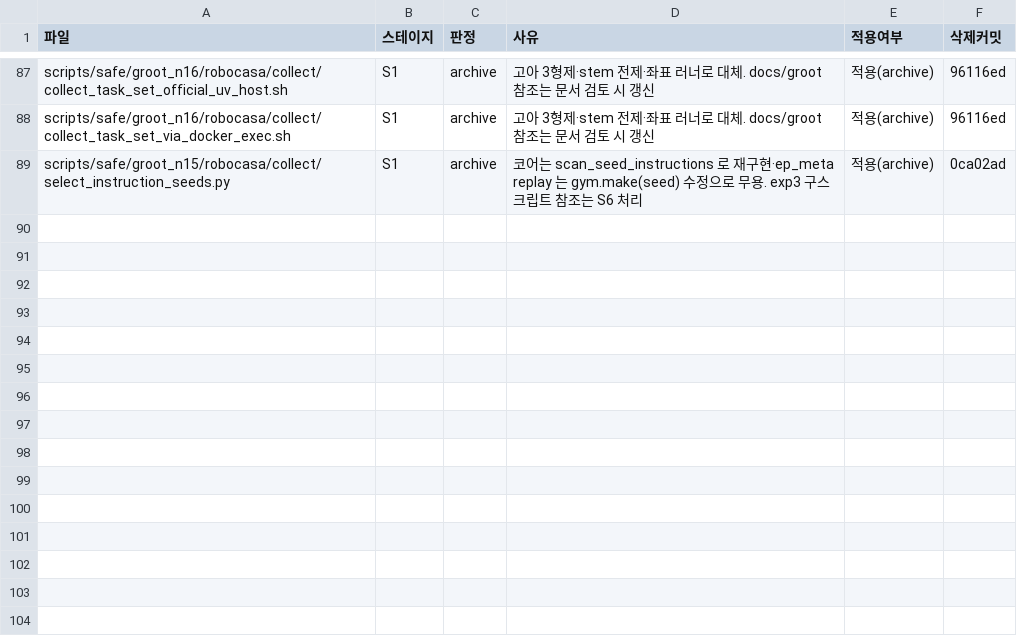
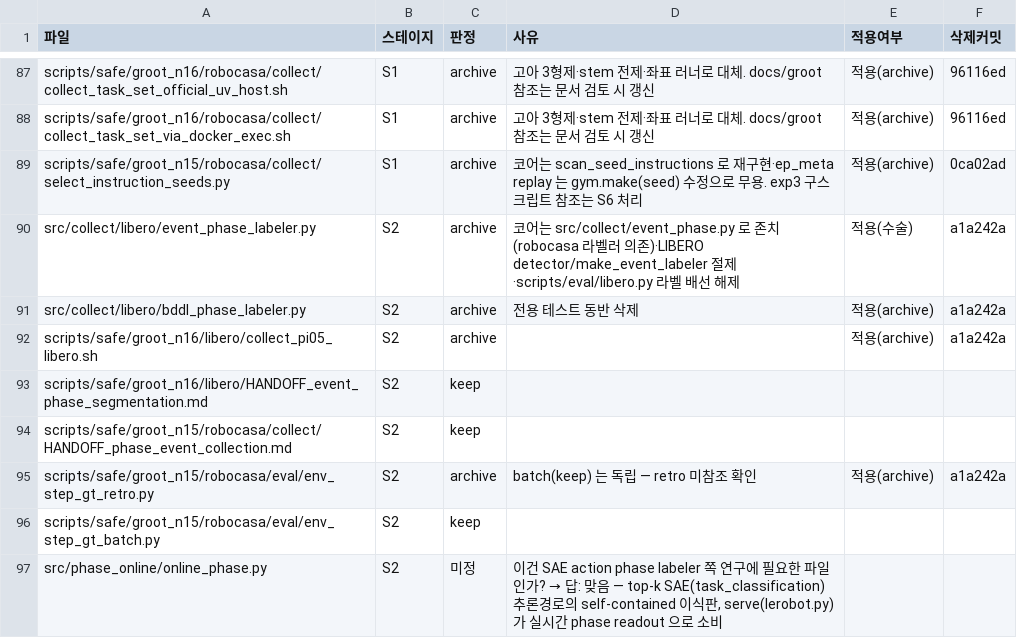
Before and after one commit to hanyangtae/temporal_vla, a TSV file: docs/review/LEDGER.tsv, drawn as a sheet; only a part is shown, gaps mark what is left out; the diff names each change by its address in the sheet, - before the commit and + after, or states it on an @@ line.

```diff
--- a/docs/review/LEDGER.tsv
+++ b/docs/review/LEDGER.tsv
+row 90: src/collect/libero/event_phase_labeler.py | S2 | archive | 코어는 src/collect/event_phase.py 로 존치(robocasa 라벨러 의존)·LIBERO detector/make_event_labeler 절제·scripts/eval/libero.py 라벨 배선 해제 | 적용(수술) | a1a242a
+row 91: src/collect/libero/bddl_phase_labeler.py | S2 | archive | 전용 테스트 동반 삭제 | 적용(archive) | a1a242a
+row 92: scripts/safe/groot_n16/libero/collect_pi05_libero.sh | S2 | archive |  | 적용(archive) | a1a242a
+row 93: scripts/safe/groot_n16/libero/HANDOFF_event_phase_segmentation.md | S2 | keep
+row 94: scripts/safe/groot_n15/robocasa/collect/HANDOFF_phase_event_collection.md | S2 | keep
+row 95: scripts/safe/groot_n15/robocasa/eval/env_step_gt_retro.py | S2 | archive | batch(keep) 는 독립 — retro 미참조 확인 | 적용(archive) | a1a242a
+row 96: scripts/safe/groot_n15/robocasa/eval/env_step_gt_batch.py | S2 | keep
+row 97: src/phase_online/online_phase.py | S2 | 미정 | 이건 SAE action phase labeler 쪽 연구에 필요한 파일인가? → 답: 맞음 — top-k SAE(task_classification) 추론경로의 self-contained 이식판, serve(lerobot.py)가 실시간 phase readout 으로 소비
```
Also changed, not shown: 9 other files.
